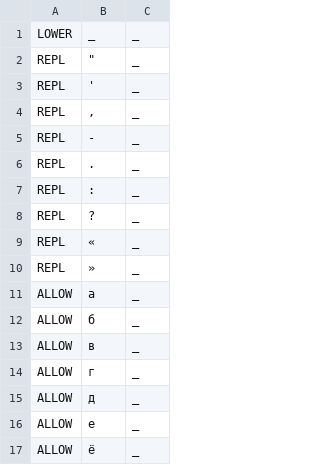
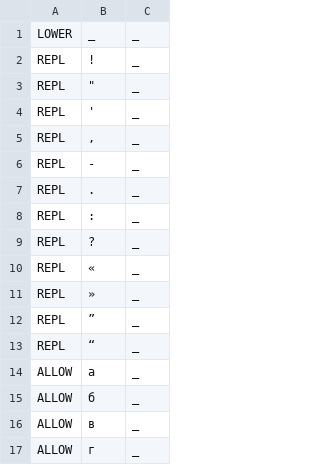
Before and after one commit to ftyers/commonvoice-utils, a TSV file: cvutils/data/mn/validate.tsv, drawn as a sheet; only a part is shown; the shorter side is filled out with more unchanged rows.

```diff
--- a/cvutils/data/mn/validate.tsv
+++ b/cvutils/data/mn/validate.tsv
@@ -1,2 +1,3 @@
 LOWER	_	_
+REPL	!	_
 REPL	"	_
@@ -10,2 +11,4 @@ REPL	«	_
 REPL	»	_
+REPL	”	_
+REPL	“	_
 ALLOW	а	_
```
Also changed, not shown: 1 other file.
